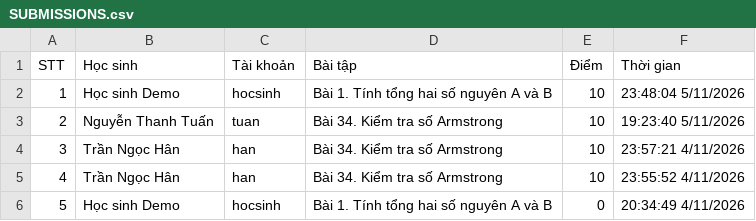
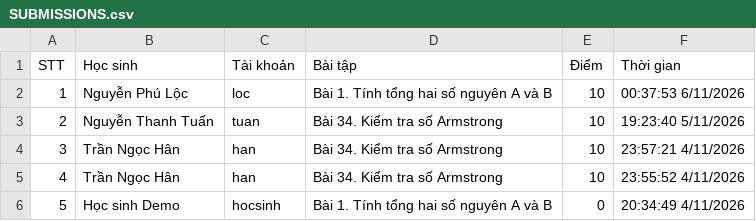
Before and after one commit to thefuong119/ai-python-thcs, a CSV file: SUBMISSIONS.csv, drawn as a sheet; only a part is shown.

Commit message:
[Submissions] Cập nhật 00:37:54 6/11/2026

```diff
--- a/SUBMISSIONS.csv
+++ b/SUBMISSIONS.csv
@@ -1,3 +1,3 @@
 STT,Học sinh,Tài khoản,Bài tập,Điểm,Thời gian
-1,"Học sinh Demo","hocsinh","Bài 1. Tính tổng hai số nguyên A và B",10,"23:48:04 5/11/2026"
+1,"Nguyễn Phú Lộc","loc","Bài 1. Tính tổng hai số nguyên A và B",10,"00:37:53 6/11/2026"
 2,"Nguyễn Thanh Tuấn","tuan","Bài 34. Kiểm tra số Armstrong",10,"19:23:40 5/11/2026"
```
